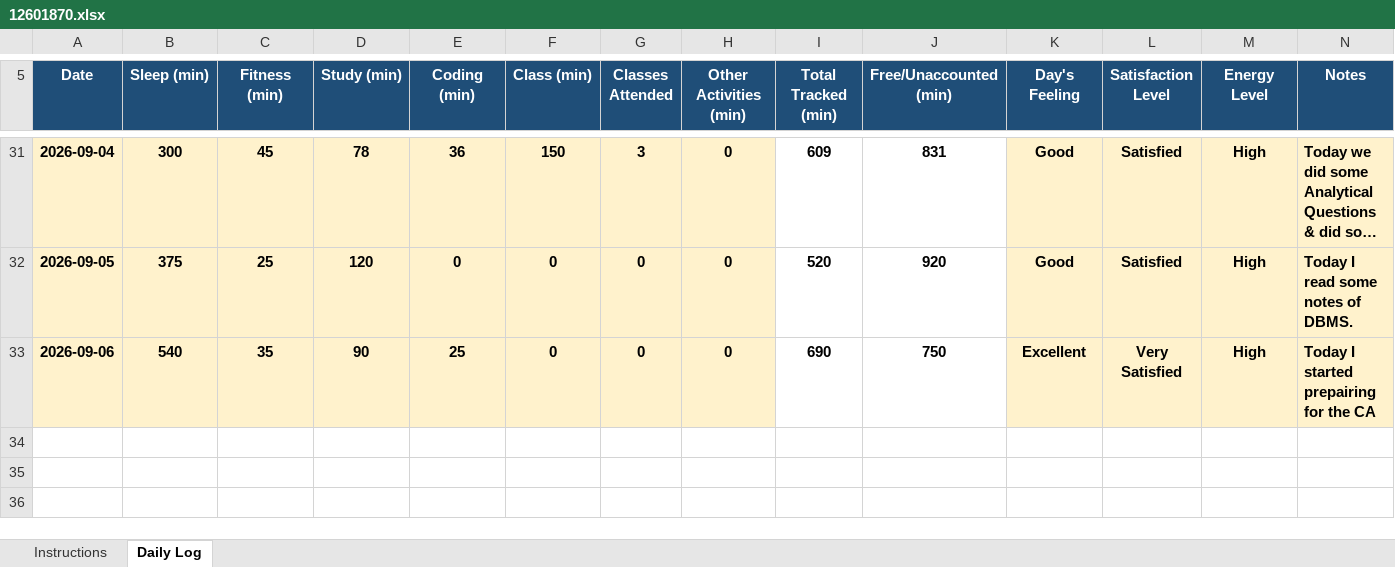
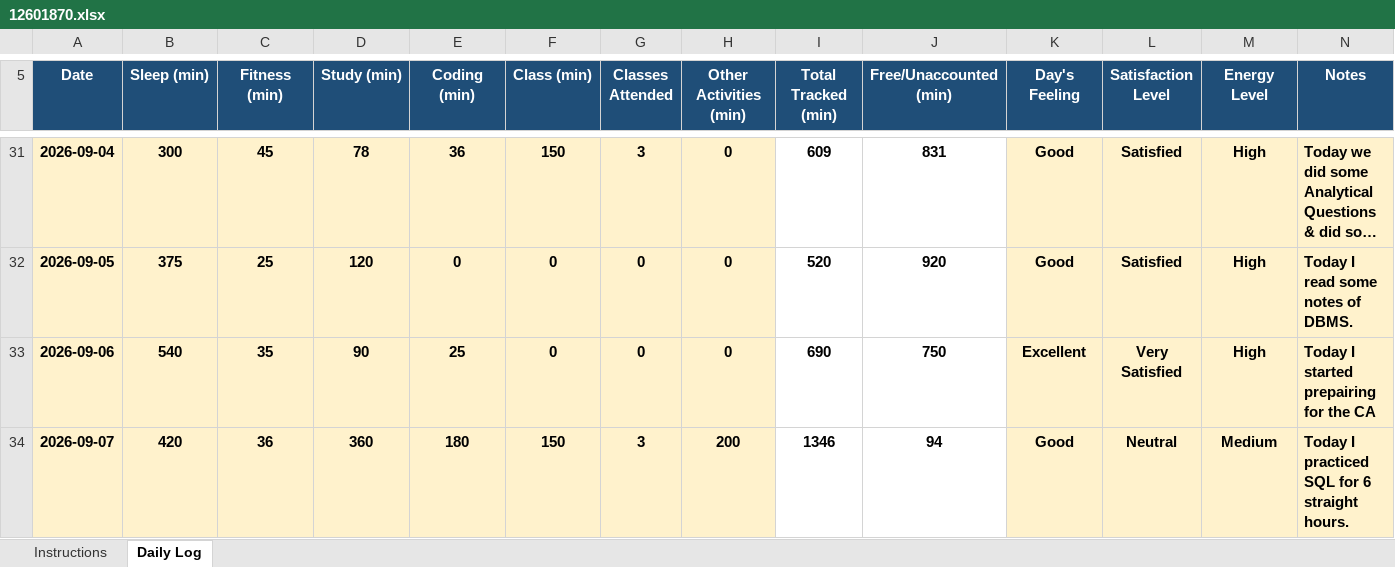
Before and after one commit to ashutoshd22-cloud/Daily-Activity-tracker-CAP776-Python, an Excel workbook: 12601870.xlsx, sheet Daily Log, drawn as a sheet; only a part is shown, gaps mark what is left out; long unchanged cells end in …; values as stored, in another font and other column widths than the file's, no borders; conditional formats not drawn; the diff names each change by its address in the sheet, - before the commit and + after, or states it on an @@ line.

Commit message:
Updated for 7th September

```diff
--- a/12601870.xlsx (sheet Daily Log)
+++ b/12601870.xlsx (sheet Daily Log)
+row 34: 2026-09-07 | 420 | 36 | 360 | 180 | 150 | 3 | 200 | 1346 | 94 | Good | Neutral | Medium | Today I practiced SQL for 6 straight hours.
```
